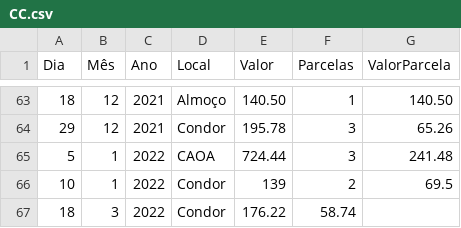
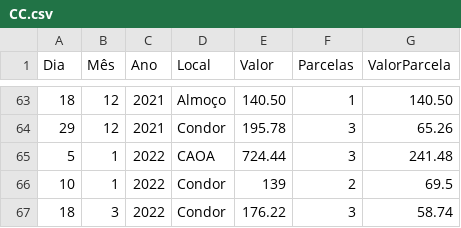
Before and after one commit to JoseCSCJ/ExercicioCidadeFS, a CSV file: CC.csv, drawn as a sheet; only a part is shown, gaps mark what is left out.

Commit message:
Update CC.csv

```diff
--- a/CC.csv
+++ b/CC.csv
@@ -66,2 +66,2 @@ Dia,Mês,Ano,Local,Valor,Parcelas,ValorParcela
 10,1,2022,Condor,139,2,69.5
-18,3,2022,Condor,176.22,58.74
+18,3,2022,Condor,176.22,3,58.74
```
